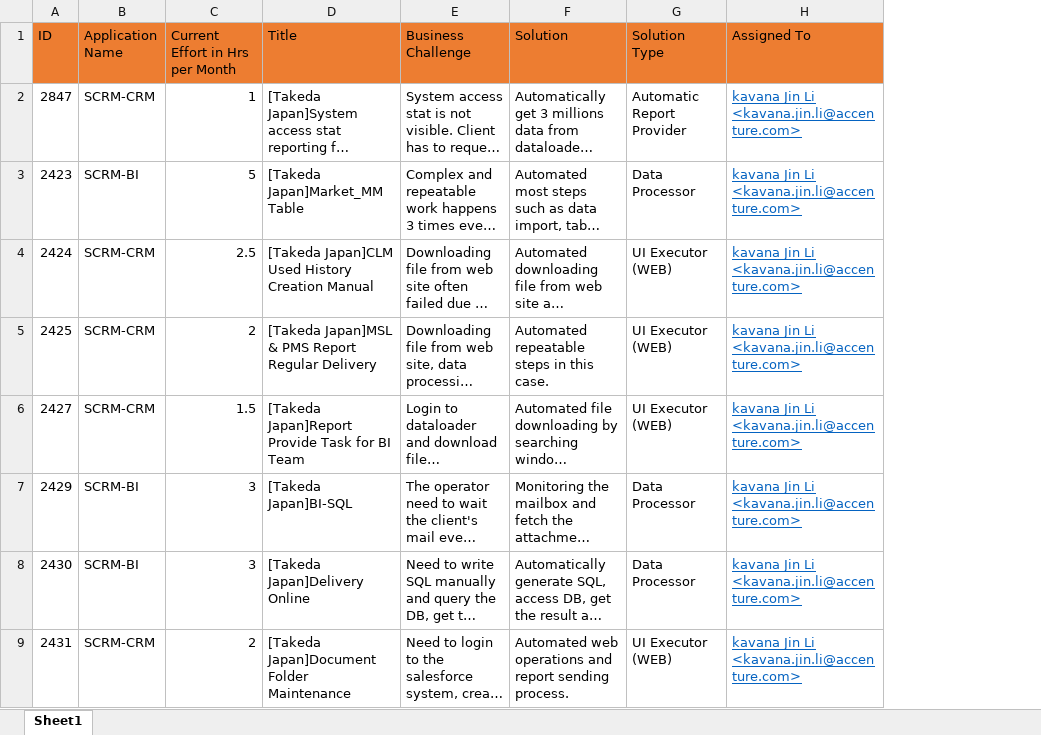
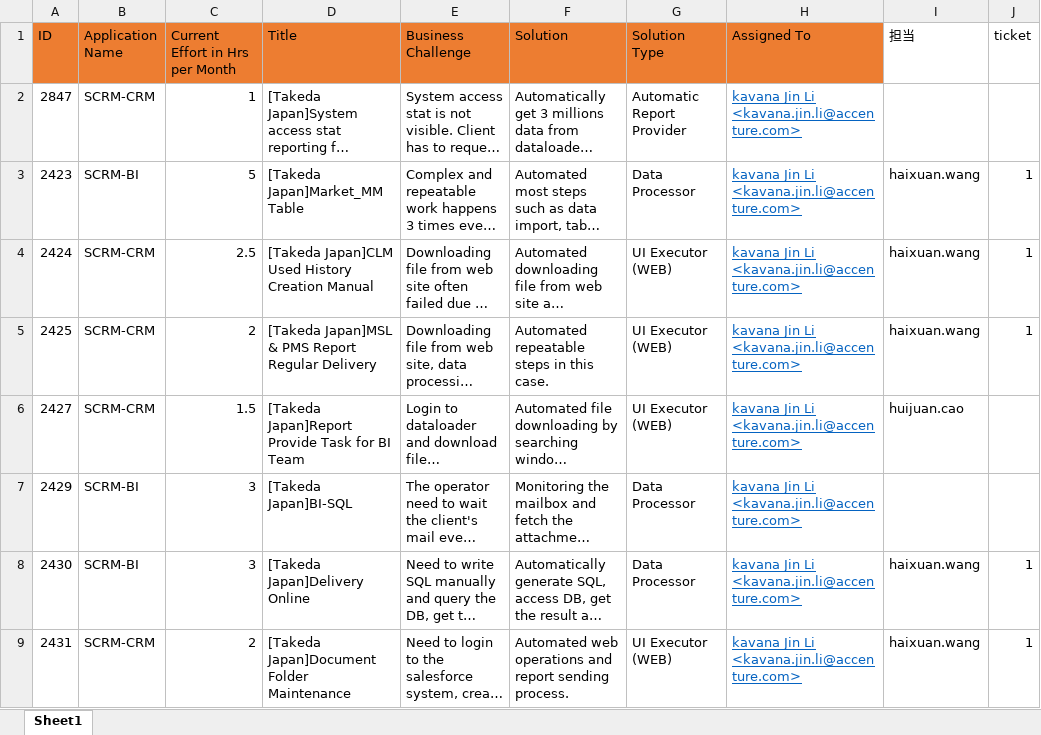
Before and after one commit to liliad1/takeda-doc, an Excel workbook: CIs for SCRM_20200721.xlsx, sheet Sheet1, drawn as a sheet; only a part is shown; long unchanged cells end in …; values as stored, in another font and other column widths than the file's, no borders; the diff names each change by its address in the sheet, - before the commit and + after, or states it on an @@ line.

Commit message:
updated

```diff
--- a/CIs for SCRM_20200721.xlsx (sheet Sheet1)
+++ b/CIs for SCRM_20200721.xlsx (sheet Sheet1)
+column I (担当), rows 3-9: haixuan.wang | haixuan.wang | haixuan.wang | huijuan.cao |  | haixuan.wang | haixuan.wang
+column J (ticket), rows 3-9: 1 | 1 | 1 |  |  | 1 | 1
```
